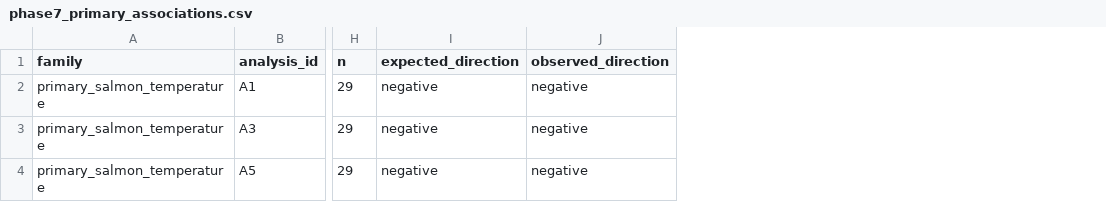
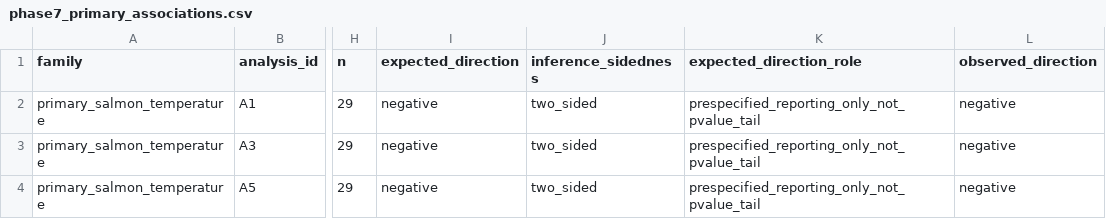
Before and after one commit to mtnh1gh/issaquah-salmon-study, a CSV file: outputs/phase7/phase7_primary_associations.csv, drawn as a sheet; only a part is shown, gaps mark what is left out; the diff names each change by its address in the sheet, - before the commit and + after, or states it on an @@ line.

```diff
--- a/outputs/phase7/phase7_primary_associations.csv
+++ b/outputs/phase7/phase7_primary_associations.csv
+column J (inference_sidedness), rows 2-4: all two_sided
+column K (expected_direction_role), rows 2-4: all prespecified_reporting_only_not_pvalue_tail
```
Also changed, not shown: docs/data_inventory.csv, outputs/phase7/phase7_mechanism_results.csv, 10 other files.
